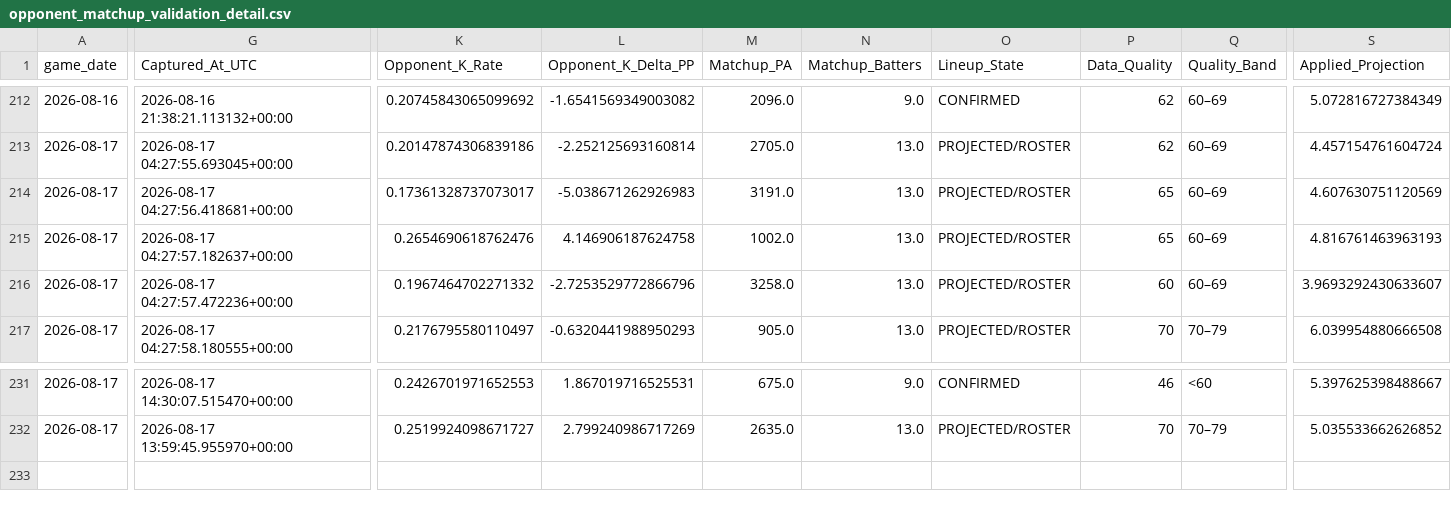
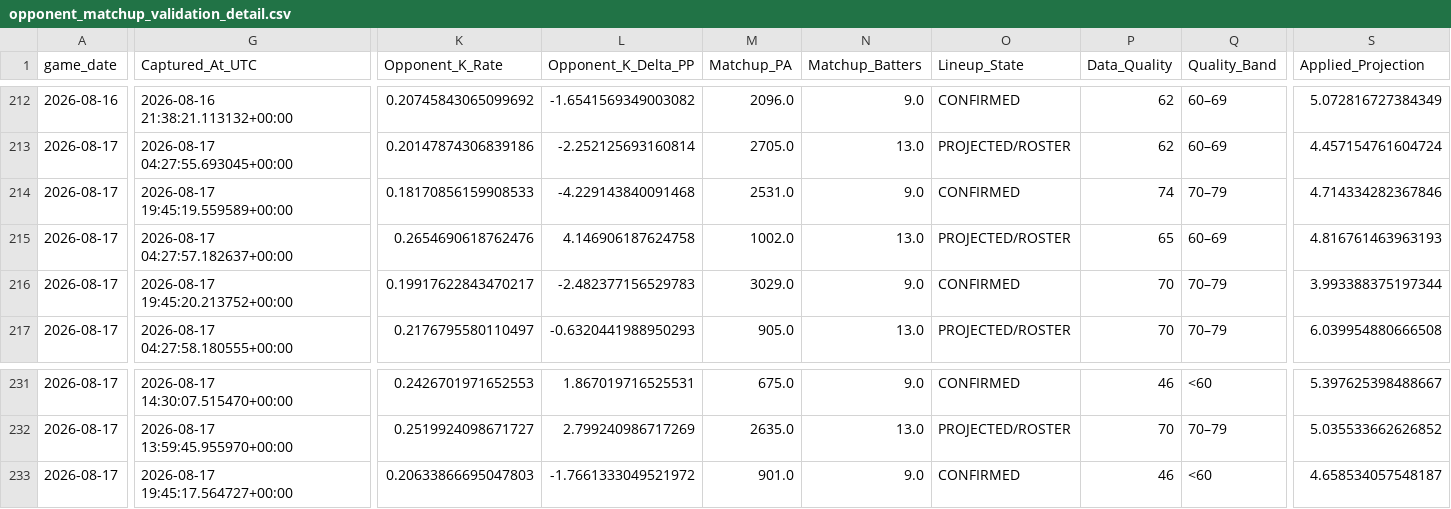
Before and after one commit to KingTud88/MLB-Prop-App, a CSV file: data/opponent_matchup_validation_detail.csv, drawn as a sheet; only a part is shown, gaps mark what is left out; rows hold the shown columns only; the diff covers the shown part only; the diff names each change by its address in the sheet, - before the commit and + after, or states it on an @@ line.

```diff
--- a/data/opponent_matchup_validation_detail.csv
+++ b/data/opponent_matchup_validation_detail.csv
-G214 (Captured_At_UTC): 2026-08-17 04:27:56.418681+00:00
+G214 (Captured_At_UTC): 2026-08-17 19:45:19.559589+00:00
-K214 (Opponent_K_Rate): 0.17361328737073017
+K214 (Opponent_K_Rate): 0.18170856159908533
-L214 (Opponent_K_Delta_PP): -5.038671262926983
+L214 (Opponent_K_Delta_PP): -4.229143840091468
-M214 (Matchup_PA): 3191.0
+M214 (Matchup_PA): 2531.0
-N214 (Matchup_Batters): 13.0
+N214 (Matchup_Batters): 9.0
-O214 (Lineup_State): PROJECTED/ROSTER
+O214 (Lineup_State): CONFIRMED
-P214 (Data_Quality): 65
+P214 (Data_Quality): 74
-Q214 (Quality_Band): 60–69
+Q214 (Quality_Band): 70–79
-S214 (Applied_Projection): 4.607630751120569
+S214 (Applied_Projection): 4.714334282367846
-G216 (Captured_At_UTC): 2026-08-17 04:27:57.472236+00:00
+G216 (Captured_At_UTC): 2026-08-17 19:45:20.213752+00:00
-K216 (Opponent_K_Rate): 0.1967464702271332
+K216 (Opponent_K_Rate): 0.19917622843470217
-L216 (Opponent_K_Delta_PP): -2.7253529772866796
+L216 (Opponent_K_Delta_PP): -2.482377156529783
-M216 (Matchup_PA): 3258.0
+M216 (Matchup_PA): 3029.0
-N216 (Matchup_Batters): 13.0
+N216 (Matchup_Batters): 9.0
-O216 (Lineup_State): PROJECTED/ROSTER
+O216 (Lineup_State): CONFIRMED
-P216 (Data_Quality): 60
+P216 (Data_Quality): 70
-Q216 (Quality_Band): 60–69
+Q216 (Quality_Band): 70–79
-S216 (Applied_Projection): 3.9693292430633607
+S216 (Applied_Projection): 3.993388375197344
+row 233: 2026-08-17 | 2026-08-17 19:45:17.564727+00:00 | 0.20633866695047803 | -1.7661333049521972 | 901.0 | 9.0 | CONFIRMED | 46 | <60 | 4.658534057548187
```
Also changed, not shown: 41 edited cells elsewhere in this file, data/catcher_context_log.csv, data/catcher_context_validation_detail.csv, 12 other files.
